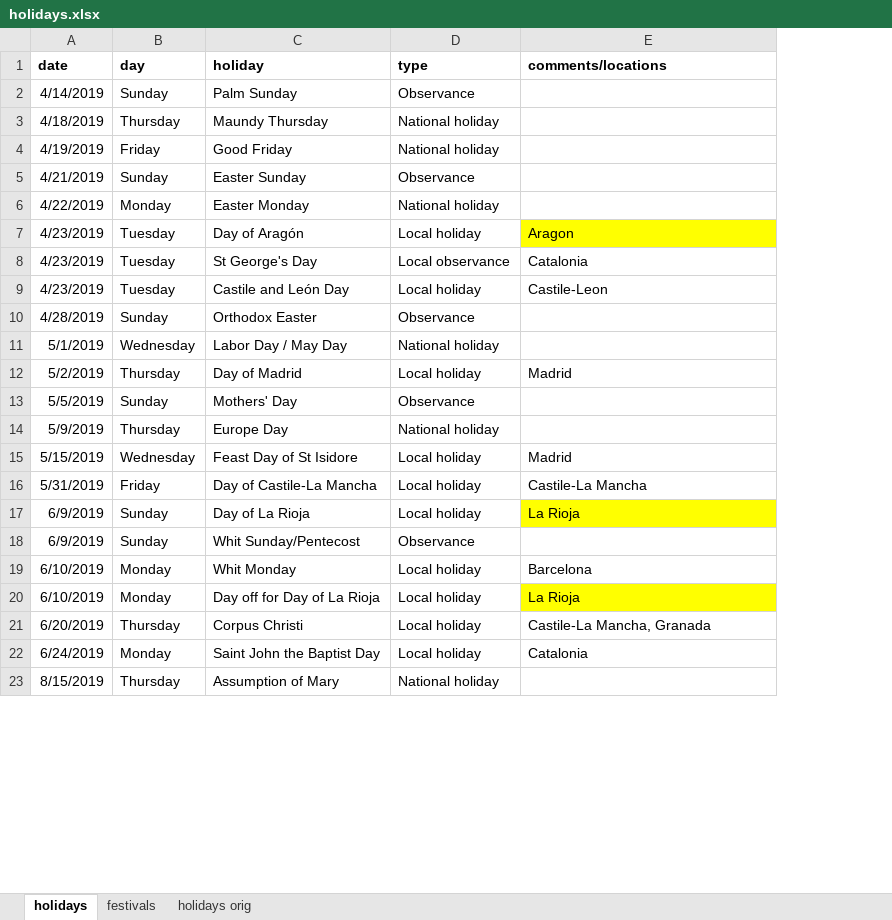
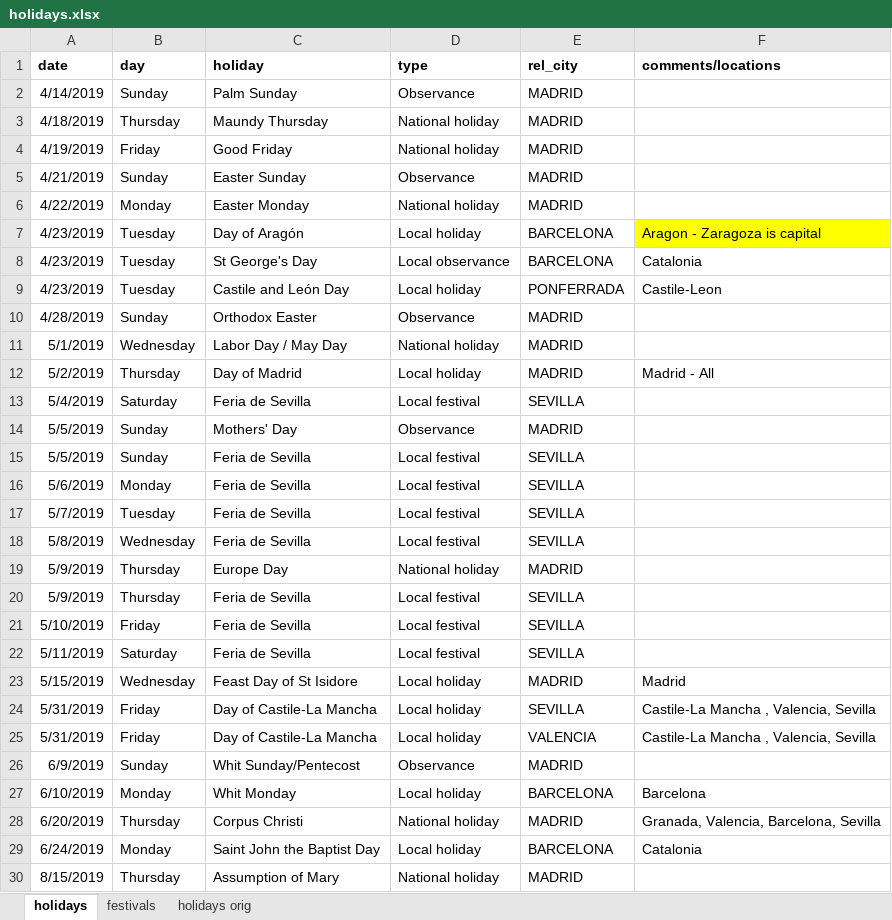
Before and after one commit to CTso25/Predict-Train-Prices, an Excel workbook: datasets/holidays.xlsx, sheet holidays, drawn as a sheet; only a part is shown; values as stored, in another font and other column widths than the file's, no borders; removed rows and columns are numbered as before the commit, all else as after; the diff covers the shown part only; the diff names each change by its address in the sheet, - before the commit and + after, or states it on an @@ line.

Commit message:
updated holidays and created csv to read in

```diff
--- a/datasets/holidays.xlsx (sheet holidays)
+++ b/datasets/holidays.xlsx (sheet holidays)
+column E (rel_city), rows 2-12: MADRID | MADRID | MADRID | MADRID | MADRID | BARCELONA | BARCELONA | PONFERRADA | MADRID | MADRID | MADRID; row 14: MADRID; row 19: MADRID; rows 23-24: MADRID | SEVILLA; rows 26-30: MADRID | BARCELONA | MADRID | BARCELONA | MADRID
-F7 (comments/locations): Aragon
+F7 (comments/locations): Aragon - Zaragoza is capital
-F12 (comments/locations): Madrid
+F12 (comments/locations): Madrid - All
+row 13: 5/4/2019 | Saturday | Feria de Sevilla | Local festival | SEVILLA
+row 15: 5/5/2019 | Sunday | Feria de Sevilla | Local festival | SEVILLA
+row 16: 5/6/2019 | Monday | Feria de Sevilla | Local festival | SEVILLA
+row 17: 5/7/2019 | Tuesday | Feria de Sevilla | Local festival | SEVILLA
+row 18: 5/8/2019 | Wednesday | Feria de Sevilla | Local festival | SEVILLA
+row 20: 5/9/2019 | Thursday | Feria de Sevilla | Local festival | SEVILLA
+row 21: 5/10/2019 | Friday | Feria de Sevilla | Local festival | SEVILLA
+row 22: 5/11/2019 | Saturday | Feria de Sevilla | Local festival | SEVILLA
-F24 (comments/locations): Castile-La Mancha
+F24 (comments/locations): Castile-La Mancha , Valencia, Sevilla
-row 17: 6/9/2019 | Sunday | Day of La Rioja | Local holiday | La Rioja
+row 25: 5/31/2019 | Friday | Day of Castile-La Mancha | Local holiday | VALENCIA | Castile-La Mancha , Valencia, Sevilla
-row 20: 6/10/2019 | Monday | Day off for Day of La Rioja | Local holiday | La Rioja
-D28 (type): Local holiday
+D28 (type): National holiday
-F28 (comments/locations): Castile-La Mancha, Granada
+F28 (comments/locations): Granada, Valencia, Barcelona, Sevilla
```
Also changed, not shown: 21 added rows and 2 removed rows elsewhere in this sheet, 1 other file.
